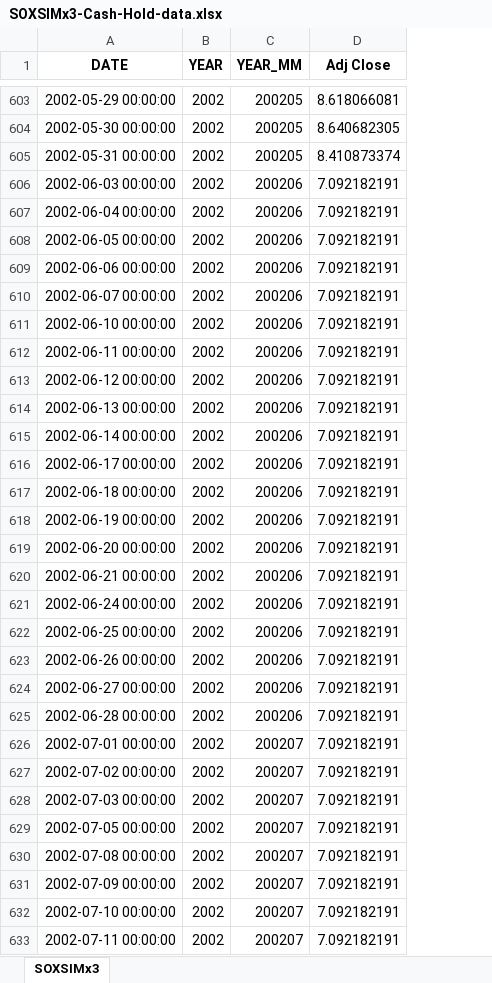
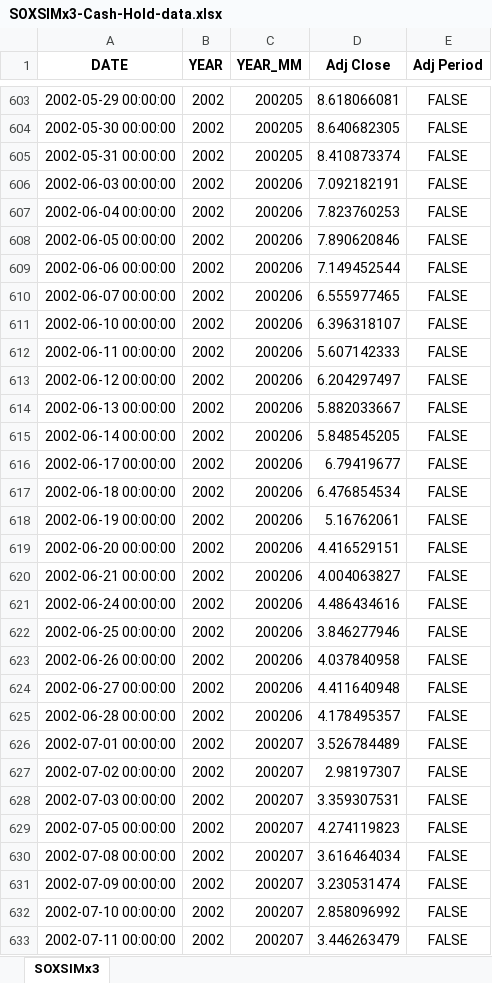
Before and after one commit to kimtth/finance-quant-sandbox, an Excel workbook: portfolio/SOXSIMx3-Cash-Hold-data.xlsx, sheet SOXSIMx3, drawn as a sheet; only a part is shown, gaps mark what is left out; values as stored, in another font and other column widths than the file's, no borders; the diff covers the shown part only; the diff names each change by its address in the sheet, - before the commit and + after, or states it on an @@ line.

```diff
--- a/portfolio/SOXSIMx3-Cash-Hold-data.xlsx (sheet SOXSIMx3)
+++ b/portfolio/SOXSIMx3-Cash-Hold-data.xlsx (sheet SOXSIMx3)
+column E (Adj Period), rows 603-633: all FALSE
-D607 (Adj Close): 7.092182191
+D607 (Adj Close): 7.823760253
-D608 (Adj Close): 7.092182191
+D608 (Adj Close): 7.890620846
-D609 (Adj Close): 7.092182191
+D609 (Adj Close): 7.149452544
-D610 (Adj Close): 7.092182191
+D610 (Adj Close): 6.555977465
-D611 (Adj Close): 7.092182191
+D611 (Adj Close): 6.396318107
-D612 (Adj Close): 7.092182191
+D612 (Adj Close): 5.607142333
-D613 (Adj Close): 7.092182191
+D613 (Adj Close): 6.204297497
-D614 (Adj Close): 7.092182191
+D614 (Adj Close): 5.882033667
-D615 (Adj Close): 7.092182191
+D615 (Adj Close): 5.848545205
-D616 (Adj Close): 7.092182191
+D616 (Adj Close): 6.79419677
-D617 (Adj Close): 7.092182191
+D617 (Adj Close): 6.476854534
-D618 (Adj Close): 7.092182191
+D618 (Adj Close): 5.16762061
-D619 (Adj Close): 7.092182191
+D619 (Adj Close): 4.416529151
-D620 (Adj Close): 7.092182191
+D620 (Adj Close): 4.004063827
-D621 (Adj Close): 7.092182191
+D621 (Adj Close): 4.486434616
-D622 (Adj Close): 7.092182191
+D622 (Adj Close): 3.846277946
-D623 (Adj Close): 7.092182191
+D623 (Adj Close): 4.037840958
-D624 (Adj Close): 7.092182191
+D624 (Adj Close): 4.411640948
-D625 (Adj Close): 7.092182191
+D625 (Adj Close): 4.178495357
-D626 (Adj Close): 7.092182191
+D626 (Adj Close): 3.526784489
-D627 (Adj Close): 7.092182191
+D627 (Adj Close): 2.98197307
-D628 (Adj Close): 7.092182191
+D628 (Adj Close): 3.359307531
-D629 (Adj Close): 7.092182191
+D629 (Adj Close): 4.274119823
-D630 (Adj Close): 7.092182191
+D630 (Adj Close): 3.616464034
-D631 (Adj Close): 7.092182191
+D631 (Adj Close): 3.230531474
-D632 (Adj Close): 7.092182191
+D632 (Adj Close): 2.858096992
-D633 (Adj Close): 7.092182191
+D633 (Adj Close): 3.446263479
```
Also changed, not shown: 2 added rows and 1118 edited cells elsewhere in this sheet, portfolio/US-UNEMPLOYMENT-data.xlsx, 5 other files.
